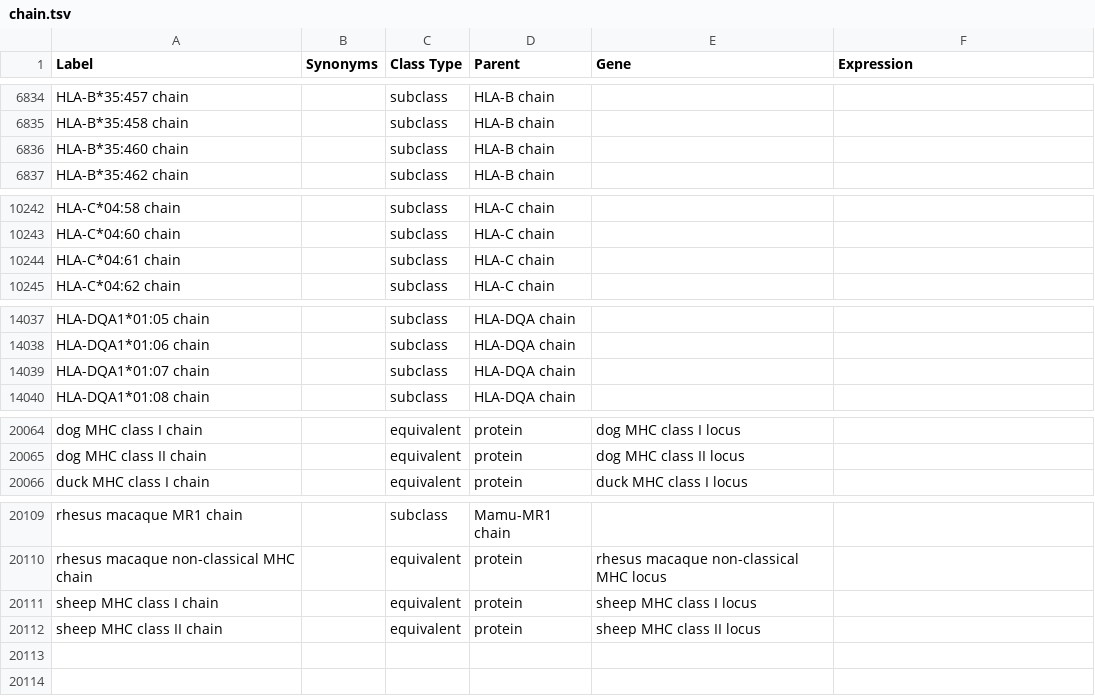
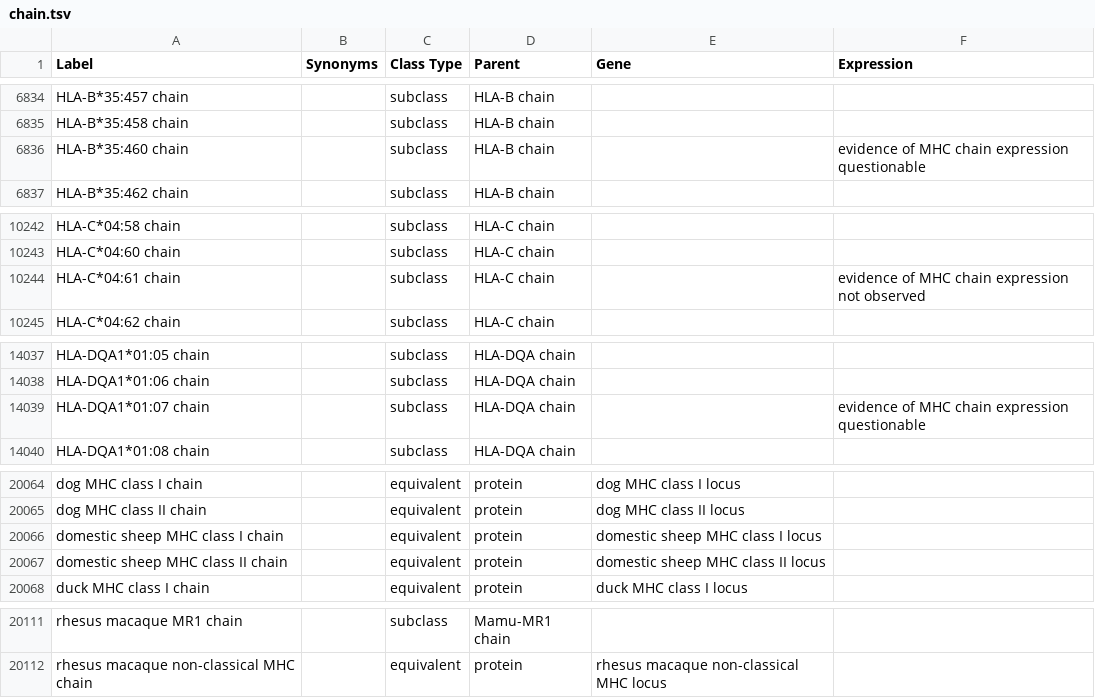
Before and after one commit to IEDB/MRO, a TSV file: ontology/chain.tsv, drawn as a sheet; only a part is shown, gaps mark what is left out.

```diff
--- a/ontology/chain.tsv
+++ b/ontology/chain.tsv
@@ -6835,3 +6835,3 @@ HLA-B*35:457 chain		subclass	HLA-B chain
 HLA-B*35:458 chain		subclass	HLA-B chain		
-HLA-B*35:460 chain		subclass	HLA-B chain		
+HLA-B*35:460 chain		subclass	HLA-B chain		evidence of MHC chain expression questionable
 HLA-B*35:462 chain		subclass	HLA-B chain		
@@ -10243,3 +10243,3 @@ HLA-C*04:58 chain		subclass	HLA-C chain
 HLA-C*04:60 chain		subclass	HLA-C chain		
-HLA-C*04:61 chain		subclass	HLA-C chain		
+HLA-C*04:61 chain		subclass	HLA-C chain		evidence of MHC chain expression not observed
 HLA-C*04:62 chain		subclass	HLA-C chain		
@@ -14038,3 +14038,3 @@ HLA-DQA1*01:05 chain		subclass	HLA-DQA chain
 HLA-DQA1*01:06 chain		subclass	HLA-DQA chain		
-HLA-DQA1*01:07 chain		subclass	HLA-DQA chain		
+HLA-DQA1*01:07 chain		subclass	HLA-DQA chain		evidence of MHC chain expression questionable
 HLA-DQA1*01:08 chain		subclass	HLA-DQA chain		
@@ -20065,2 +20065,4 @@ dog MHC class I chain		equivalent	protein	dog MHC class I locus
 dog MHC class II chain		equivalent	protein	dog MHC class II locus	
+domestic sheep MHC class I chain		equivalent	protein	domestic sheep MHC class I locus	
+domestic sheep MHC class II chain		equivalent	protein	domestic sheep MHC class II locus	
 duck MHC class I chain		equivalent	protein	duck MHC class I locus	
@@ -20110,3 +20112 @@ rhesus macaque MR1 chain		subclass	Mamu-MR1 chain
 rhesus macaque non-classical MHC chain		equivalent	protein	rhesus macaque non-classical MHC locus	
-sheep MHC class I chain		equivalent	protein	sheep MHC class I locus	
-sheep MHC class II chain		equivalent	protein	sheep MHC class II locus	
```
Also changed, not shown: iedb/iedb.tsv, ontology/external.tsv, 3 other files.
